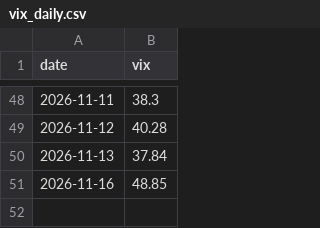
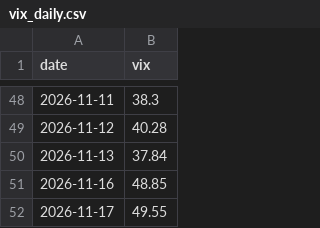
Before and after one commit to asinkk/txo-dashboard, a CSV file: history/vix_daily.csv, drawn as a sheet; only a part is shown, gaps mark what is left out.

```diff
--- a/history/vix_daily.csv
+++ b/history/vix_daily.csv
@@ -51 +51,2 @@ date,vix
 2026-11-16,48.85
+2026-11-17,49.55
```
Also changed, not shown: docs/pain.csv, docs/strikes.csv, 2 other files.
